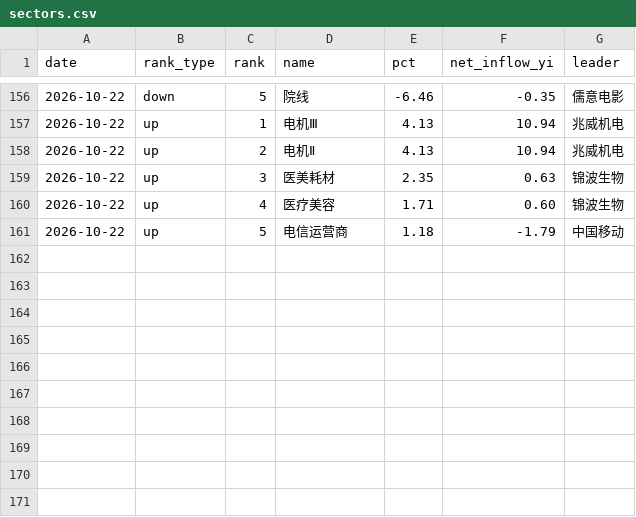
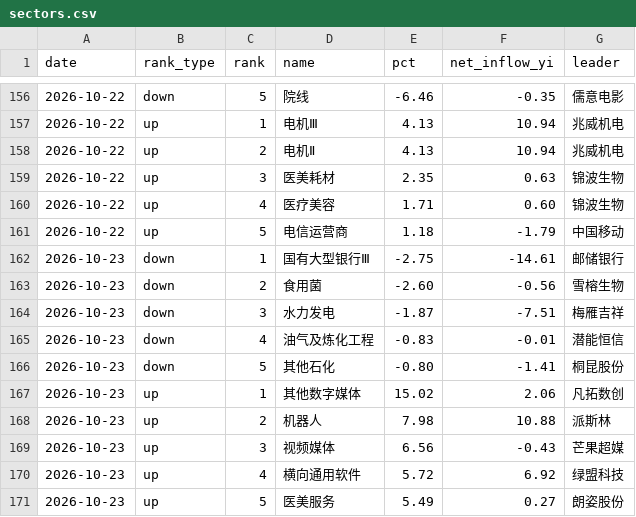
Before and after one commit to ychenfen/a-share-daily, a CSV file: data/sectors.csv, drawn as a sheet; only a part is shown, gaps mark what is left out; the diff names each change by its address in the sheet, - before the commit and + after, or states it on an @@ line.

```diff
--- a/data/sectors.csv
+++ b/data/sectors.csv
+row 162: 2026-10-23 | down | 1 | 国有大型银行Ⅲ | -2.75 | -14.61 | 邮储银行
+row 163: 2026-10-23 | down | 2 | 食用菌 | -2.60 | -0.56 | 雪榕生物
+row 164: 2026-10-23 | down | 3 | 水力发电 | -1.87 | -7.51 | 梅雁吉祥
+row 165: 2026-10-23 | down | 4 | 油气及炼化工程 | -0.83 | -0.01 | 潜能恒信
+row 166: 2026-10-23 | down | 5 | 其他石化 | -0.80 | -1.41 | 桐昆股份
+row 167: 2026-10-23 | up | 1 | 其他数字媒体 | 15.02 | 2.06 | 凡拓数创
+row 168: 2026-10-23 | up | 2 | 机器人 | 7.98 | 10.88 | 派斯林
+row 169: 2026-10-23 | up | 3 | 视频媒体 | 6.56 | -0.43 | 芒果超媒
+row 170: 2026-10-23 | up | 4 | 横向通用软件 | 5.72 | 6.92 | 绿盟科技
+row 171: 2026-10-23 | up | 5 | 医美服务 | 5.49 | 0.27 | 朗姿股份
```
Also changed, not shown: data/2026.csv, data/pulses/2026-10.csv, 14 other files.
